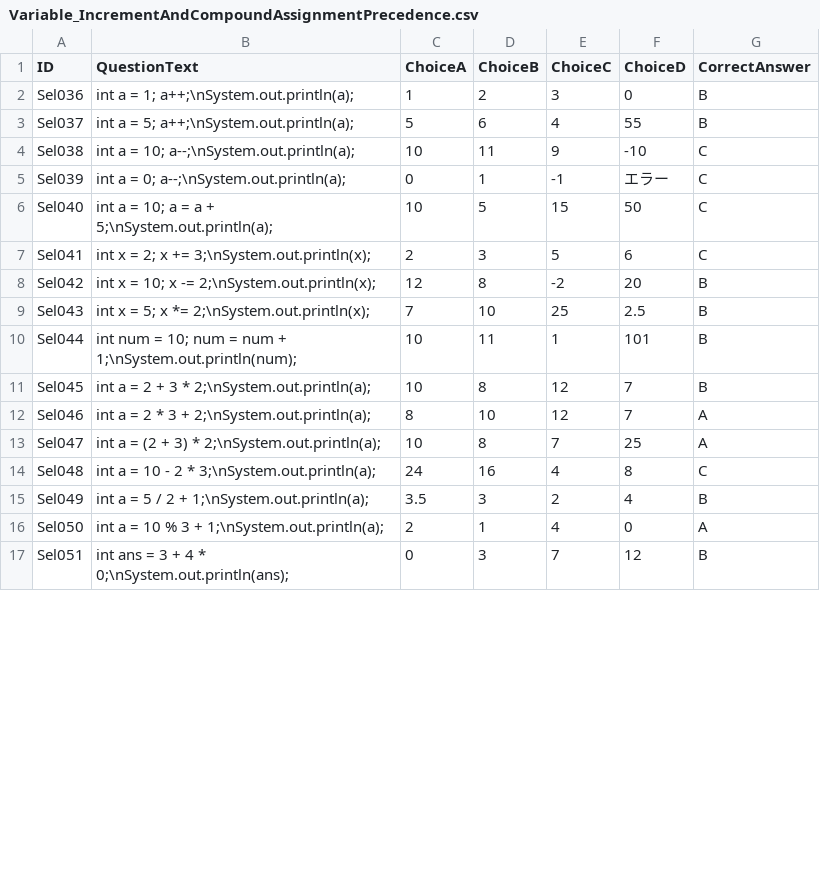
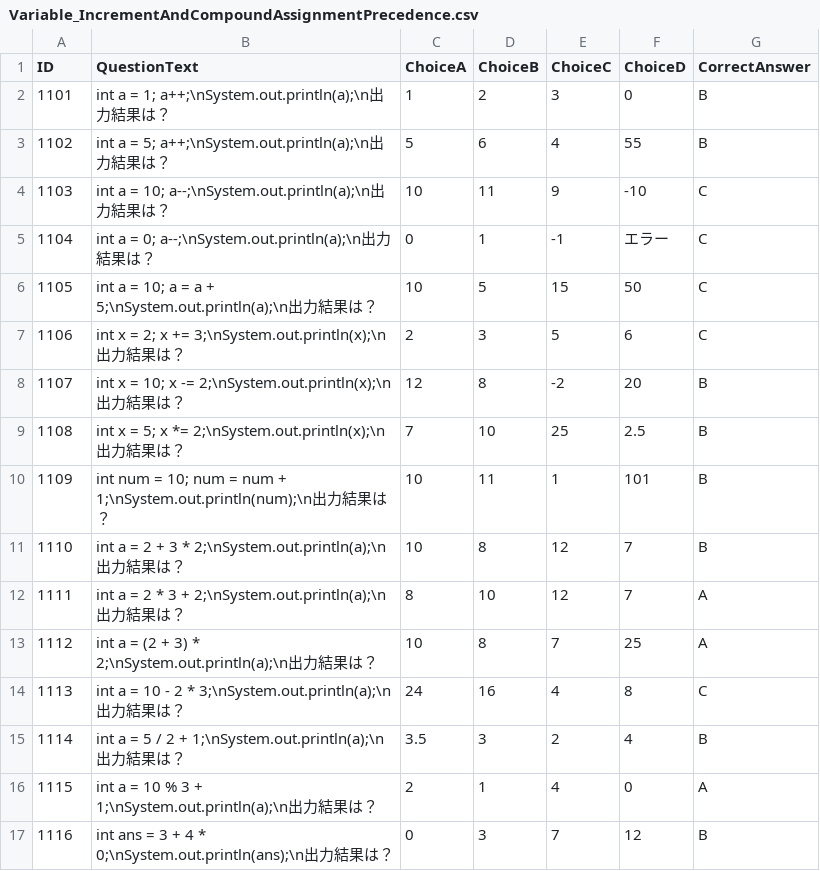
Before and after one commit to Honda310/Code-Quest, a CSV file: Assets/Resources/Data/SelectQuestion/Variable_IncrementAndCompoundAssignmentPrecedence.csv, drawn as a sheet; only a part is shown; the diff covers the shown part only.

```diff
--- a/Assets/Resources/Data/SelectQuestion/Variable_IncrementAndCompoundAssignmentPrecedence.csv
+++ b/Assets/Resources/Data/SelectQuestion/Variable_IncrementAndCompoundAssignmentPrecedence.csv
@@ -1,17 +1,17 @@
 ID,QuestionText,ChoiceA,ChoiceB,ChoiceC,ChoiceD,CorrectAnswer
-Sel036,int a = 1; a++;\nSystem.out.println(a);,1,2,3,0,B
-Sel037,int a = 5; a++;\nSystem.out.println(a);,5,6,4,55,B
-Sel038,int a = 10; a--;\nSystem.out.println(a);,10,11,9,-10,C
-Sel039,int a = 0; a--;\nSystem.out.println(a);,0,1,-1,エラー,C
-Sel040,int a = 10; a = a + 5;\nSystem.out.println(a);,10,5,15,50,C
-Sel041,int x = 2; x += 3;\nSystem.out.println(x);,2,3,5,6,C
-Sel042,int x = 10; x -= 2;\nSystem.out.println(x);,12,8,-2,20,B
-Sel043,int x = 5; x *= 2;\nSystem.out.println(x);,7,10,25,2.5,B
-Sel044,int num = 10; num = num + 1;\nSystem.out.println(num);,10,11,1,101,B
-Sel045,int a = 2 + 3 * 2;\nSystem.out.println(a);,10,8,12,7,B
-Sel046,int a = 2 * 3 + 2;\nSystem.out.println(a);,8,10,12,7,A
-Sel047,int a = (2 + 3) * 2;\nSystem.out.println(a);,10,8,7,25,A
-Sel048,int a = 10 - 2 * 3;\nSystem.out.println(a);,24,16,4,8,C
-Sel049,int a = 5 / 2 + 1;\nSystem.out.println(a);,3.5,3,2,4,B
-Sel050,int a = 10 % 3 + 1;\nSystem.out.println(a);,2,1,4,0,A
-Sel051,int ans = 3 + 4 * 0;\nSystem.out.println(ans);,0,3,7,12,B
+1101,int a = 1; a++;\nSystem.out.println(a);\n出力結果は？,1,2,3,0,B
+1102,int a = 5; a++;\nSystem.out.println(a);\n出力結果は？,5,6,4,55,B
+1103,int a = 10; a--;\nSystem.out.println(a);\n出力結果は？,10,11,9,-10,C
+1104,int a = 0; a--;\nSystem.out.println(a);\n出力結果は？,0,1,-1,エラー,C
+1105,int a = 10; a = a + 5;\nSystem.out.println(a);\n出力結果は？,10,5,15,50,C
+1106,int x = 2; x += 3;\nSystem.out.println(x);\n出力結果は？,2,3,5,6,C
+1107,int x = 10; x -= 2;\nSystem.out.println(x);\n出力結果は？,12,8,-2,20,B
+1108,int x = 5; x *= 2;\nSystem.out.println(x);\n出力結果は？,7,10,25,2.5,B
+1109,int num = 10; num = num + 1;\nSystem.out.println(num);\n出力結果は？,10,11,1,101,B
+1110,int a = 2 + 3 * 2;\nSystem.out.println(a);\n出力結果は？,10,8,12,7,B
+1111,int a = 2 * 3 + 2;\nSystem.out.println(a);\n出力結果は？,8,10,12,7,A
+1112,int a = (2 + 3) * 2;\nSystem.out.println(a);\n出力結果は？,10,8,7,25,A
+1113,int a = 10 - 2 * 3;\nSystem.out.println(a);\n出力結果は？,24,16,4,8,C
+1114,int a = 5 / 2 + 1;\nSystem.out.println(a);\n出力結果は？,3.5,3,2,4,B
+1115,int a = 10 % 3 + 1;\nSystem.out.println(a);\n出力結果は？,2,1,4,0,A
+1116,int ans = 3 + 4 * 0;\nSystem.out.println(ans);\n出力結果は？,0,3,7,12,B
```
Also changed, not shown: 10 edited cells elsewhere in this file, Assets/Resources/Data/Enemy.csv, Assets/Resources/Data/SelectQuestion/Array_Types_Values.csv, 38 other files.
